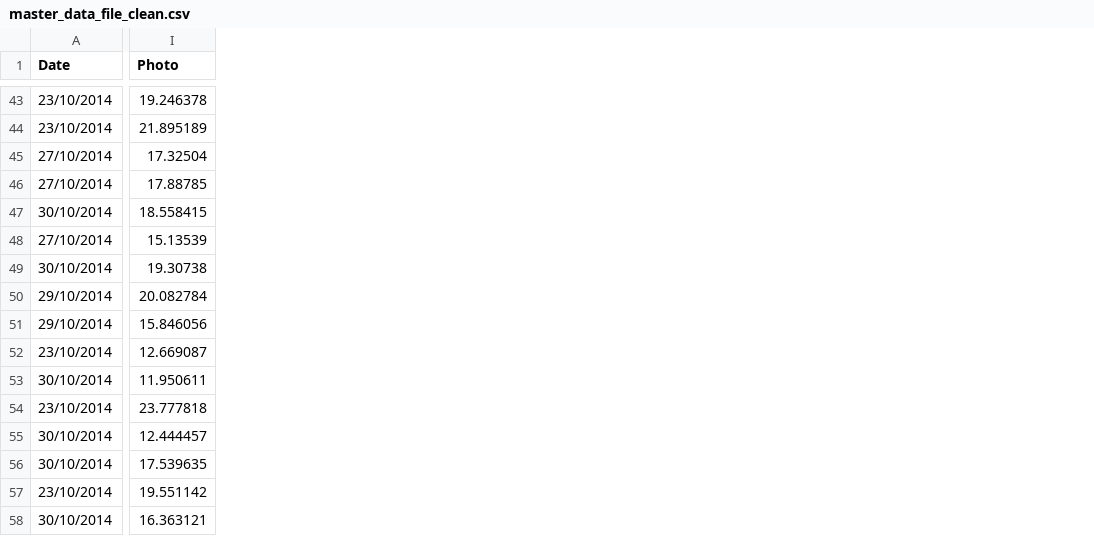
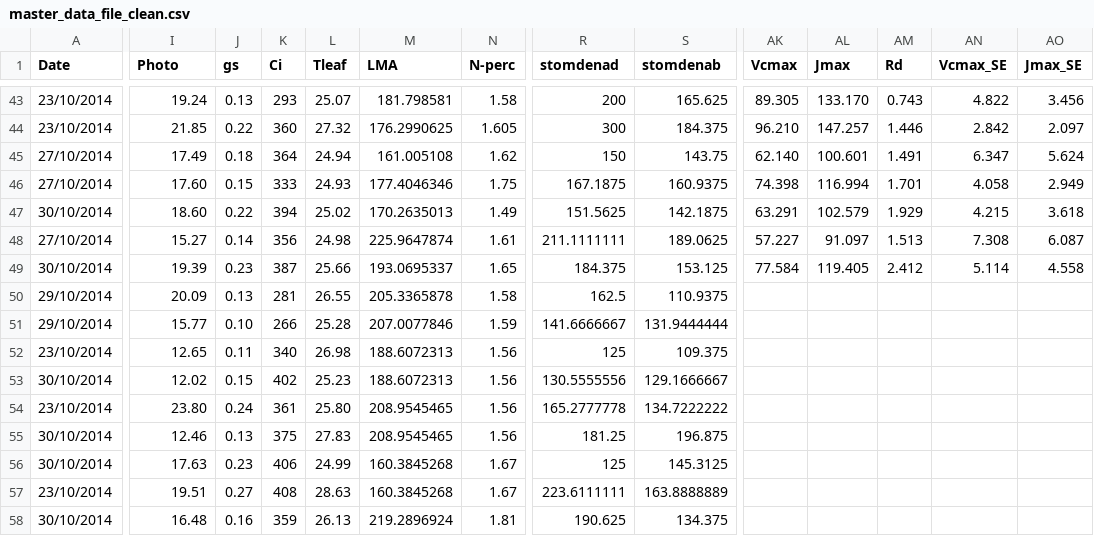
Before and after one commit to CourtneyCampany/gmes_face, a CSV file: master_data_file_clean.csv, drawn as a sheet; only a part is shown, gaps mark what is left out; the diff covers the shown part only; the diff names each change by its address in the sheet, - before the commit and + after, or states it on an @@ line.

```diff
--- a/master_data_file_clean.csv
+++ b/master_data_file_clean.csv
+column J (gs), rows 43-58: 0.13 | 0.22 | 0.18 | 0.15 | 0.22 | 0.14 | 0.23 | 0.13 | 0.10 | 0.11 | 0.15 | 0.24 | 0.13 | 0.23 | 0.27 | 0.16
+column K (Ci), rows 43-58: 293 | 360 | 364 | 333 | 394 | 356 | 387 | 281 | 266 | 340 | 402 | 361 | 375 | 406 | 408 | 359
+column L (Tleaf), rows 43-58: 25.07 | 27.32 | 24.94 | 24.93 | 25.02 | 24.98 | 25.66 | 26.55 | 25.28 | 26.98 | 25.23 | 25.80 | 27.83 | 24.99 | 28.63 | 26.13
+column M (LMA), rows 43-58: 181.798581 | 176.2990625 | 161.005108 | 177.4046346 | 170.2635013 | 225.9647874 | 193.0695337 | 205.3365878 | 207.0077846 | 188.6072313 | 188.6072313 | 208.9545465 | 208.9545465 | 160.3845268 | 160.3845268 | 219.2896924
+column N (N-perc), rows 43-58: 1.58 | 1.605 | 1.62 | 1.75 | 1.49 | 1.61 | 1.65 | 1.58 | 1.59 | 1.56 | 1.56 | 1.56 | 1.56 | 1.67 | 1.67 | 1.81
+column R (stomdenad), rows 43-58: 200 | 300 | 150 | 167.1875 | 151.5625 | 211.1111111 | 184.375 | 162.5 | 141.6666667 | 125 | 130.5555556 | 165.2777778 | 181.25 | 125 | 223.6111111 | 190.625
+column S (stomdenab), rows 43-58: 165.625 | 184.375 | 143.75 | 160.9375 | 142.1875 | 189.0625 | 153.125 | 110.9375 | 131.9444444 | 109.375 | 129.1666667 | 134.7222222 | 196.875 | 145.3125 | 163.8888889 | 134.375
+column AK (Vcmax), rows 43-49: 89.305 | 96.210 | 62.140 | 74.398 | 63.291 | 57.227 | 77.584
+column AL (Jmax), rows 43-49: 133.170 | 147.257 | 100.601 | 116.994 | 102.579 | 91.097 | 119.405
+column AM (Rd), rows 43-49: 0.743 | 1.446 | 1.491 | 1.701 | 1.929 | 1.513 | 2.412
+column AN (Vcmax_SE), rows 43-49: 4.822 | 2.842 | 6.347 | 4.058 | 4.215 | 7.308 | 5.114
+column AO (Jmax_SE), rows 43-49: 3.456 | 2.097 | 5.624 | 2.949 | 3.618 | 6.087 | 4.558
-I43 (Photo): 19.246378
+I43 (Photo): 19.24
-I44 (Photo): 21.895189
+I44 (Photo): 21.85
-I45 (Photo): 17.32504
+I45 (Photo): 17.49
-I46 (Photo): 17.88785
+I46 (Photo): 17.60
-I47 (Photo): 18.558415
+I47 (Photo): 18.60
-I48 (Photo): 15.13539
+I48 (Photo): 15.27
-I49 (Photo): 19.30738
+I49 (Photo): 19.39
-I50 (Photo): 20.082784
+I50 (Photo): 20.09
-I51 (Photo): 15.846056
+I51 (Photo): 15.77
-I52 (Photo): 12.669087
+I52 (Photo): 12.65
-I53 (Photo): 11.950611
+I53 (Photo): 12.02
-I54 (Photo): 23.777818
+I54 (Photo): 23.80
-I55 (Photo): 12.444457
+I55 (Photo): 12.46
-I56 (Photo): 17.539635
+I56 (Photo): 17.63
-I57 (Photo): 19.551142
+I57 (Photo): 19.51
-I58 (Photo): 16.363121
+I58 (Photo): 16.48
```
Also changed, not shown: 7 added columns and 51 edited cells elsewhere in this file, 8 other files.
